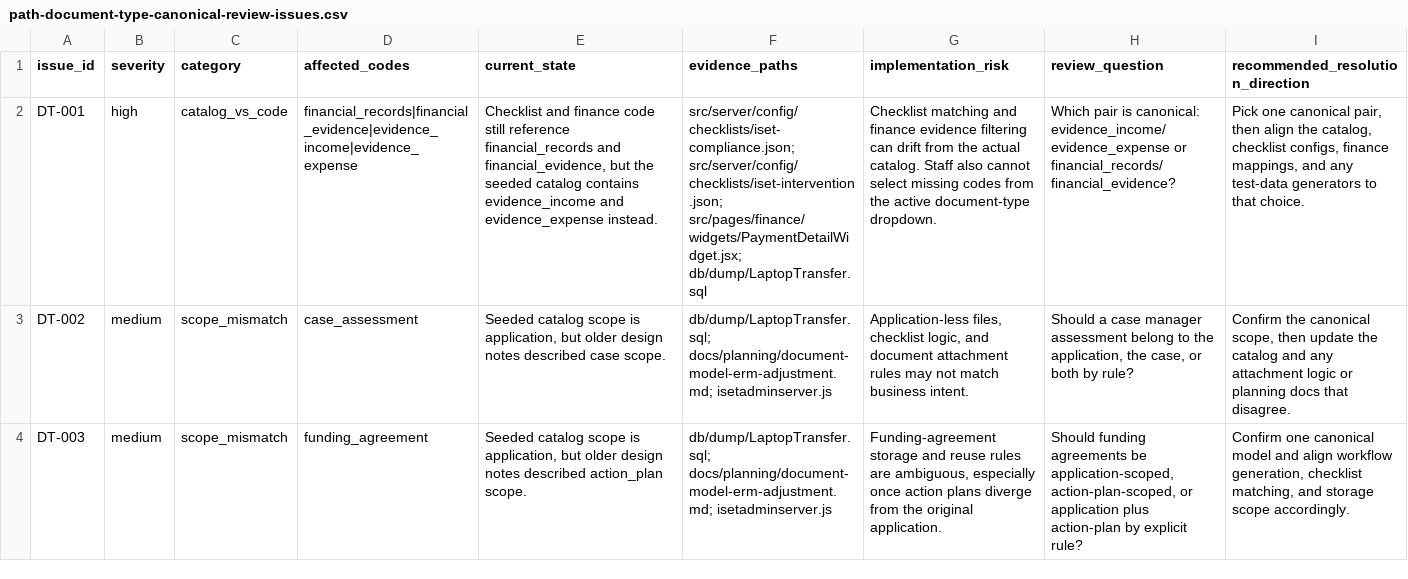
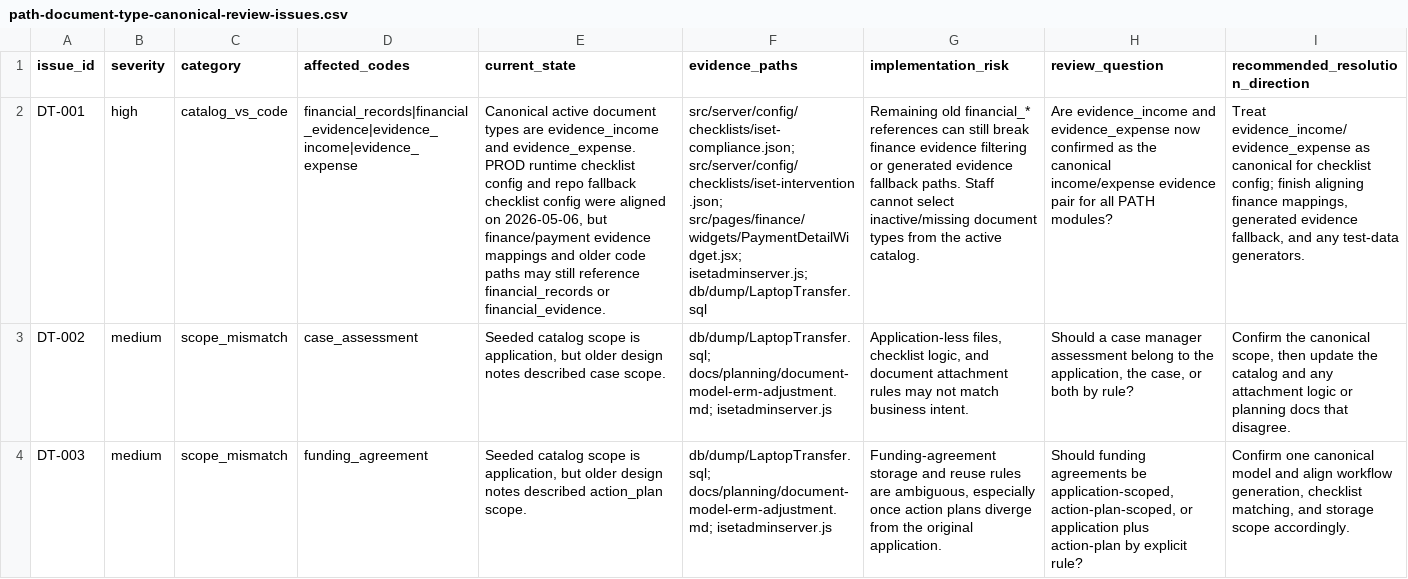
Before and after one commit to BrimborionInc/iset_admin_dashboard, a CSV file: docs/planning/path-document-type-canonical-review-issues.csv, drawn as a sheet; only a part is shown; the diff names each change by its address in the sheet, - before the commit and + after, or states it on an @@ line.

```diff
--- a/docs/planning/path-document-type-canonical-review-issues.csv
+++ b/docs/planning/path-document-type-canonical-review-issues.csv
-E2 (current_state): Checklist and finance code still reference financial_records and financial_evidence, but the seeded catalog contains evidence_income and evidence_expense instead.
+E2 (current_state): Canonical active document types are evidence_income and evidence_expense. PROD runtime checklist config and repo fallback checklist config were aligned on 2026-05-06, but finance/payment evidence mappings and older code paths may still reference financial_records or financial_evidence.
-F2 (evidence_paths): …src/server/config/checklists/iset-intervention.json; src/pages/finance/widgets/PaymentDetailWidget.jsx; db/dump/LaptopTransfer.sql
+F2 (evidence_paths): …src/server/config/checklists/iset-intervention.json; src/pages/finance/widgets/PaymentDetailWidget.jsx; isetadminserver.js; db/dump/LaptopTransfer.sql
-G2 (implementation_risk): Checklist matching and finance evidence filtering can drift from the actual catalog. Staff also cannot select missing codes from the active document-type dropdown.
+G2 (implementation_risk): Remaining old financial_* references can still break finance evidence filtering or generated evidence fallback paths. Staff cannot select inactive/missing document types from the active catalog.
-H2 (review_question): Which pair is canonical: evidence_income/evidence_expense or financial_records/financial_evidence?
+H2 (review_question): Are evidence_income and evidence_expense now confirmed as the canonical income/expense evidence pair for all PATH modules?
-I2 (recommended_resolution_direction): Pick one canonical pair, then align the catalog, checklist configs, finance mappings, and any test-data generators to that choice.
+I2 (recommended_resolution_direction): Treat evidence_income/evidence_expense as canonical for checklist config; finish aligning finance mappings, generated evidence fallback, and any test-data generators.
```
Also changed, not shown: docs/planning/path-document-type-canonical-review-matrix.csv, 42 other files.
